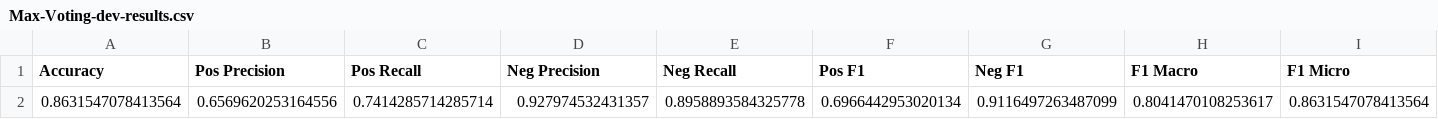
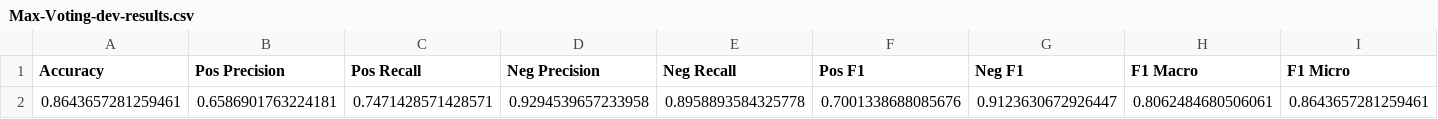
Before and after one commit to Ravi-Raghavan/CIS-5300-Final-Project, a CSV file: Milestone #4/Max-Voting-dev-results.csv, drawn as a sheet; only a part is shown; removed rows and columns are numbered as before the commit, all else as after; rows hold the shown columns only; the diff names each change by its address in the sheet, - before the commit and + after, or states it on an @@ line.

```diff
--- a/Milestone #4/Max-Voting-dev-results.csv
+++ b/Milestone #4/Max-Voting-dev-results.csv
-row 2: 0.8631547078413564 | 0.6569620253164556 | 0.7414285714285714 | 0.927974532431357 | 0.8958893584325778 | 0.6966442953020134 | 0.9116497263487099 | 0.8041470108253617 | 0.8631547078413564
+row 2: 0.8643657281259461 | 0.6586901763224181 | 0.7471428571428571 | 0.9294539657233958 | 0.8958893584325778 | 0.7001338688085676 | 0.9123630672926447 | 0.8062484680506061 | 0.8643657281259461
```
Also changed, not shown: Milestone #4/Max-Voting-test-results.csv, Milestone #4/Soft-Voting-dev-results.csv, 13 other files.
